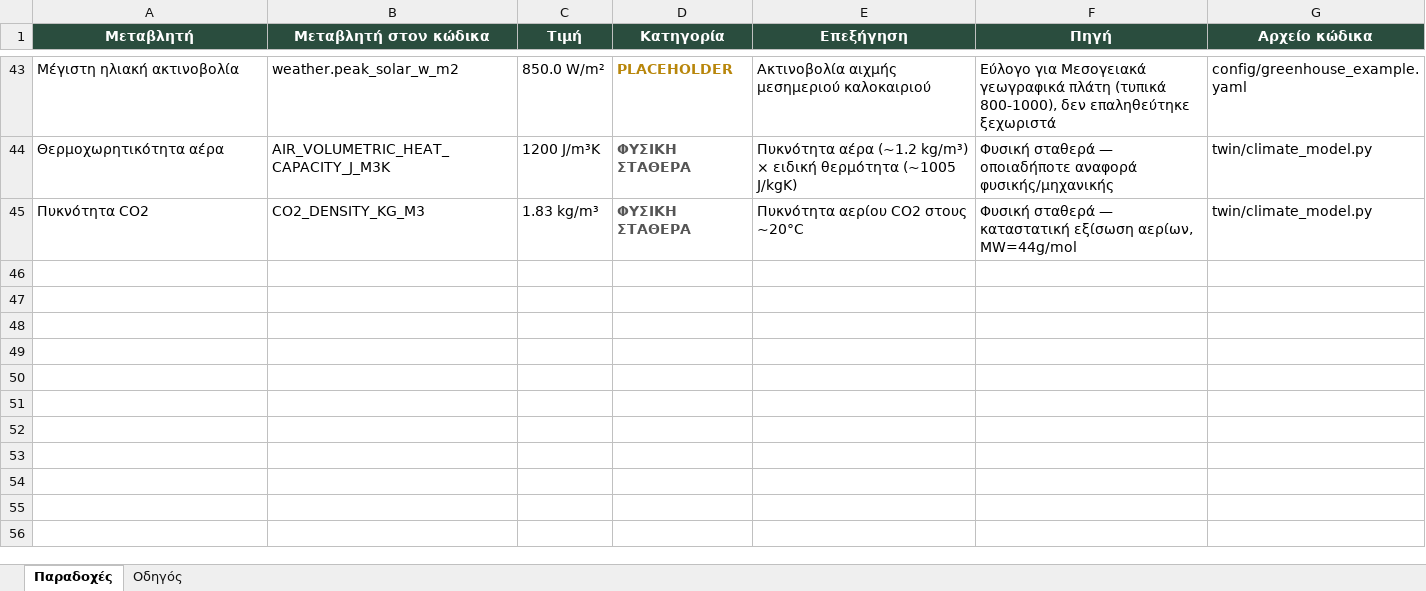
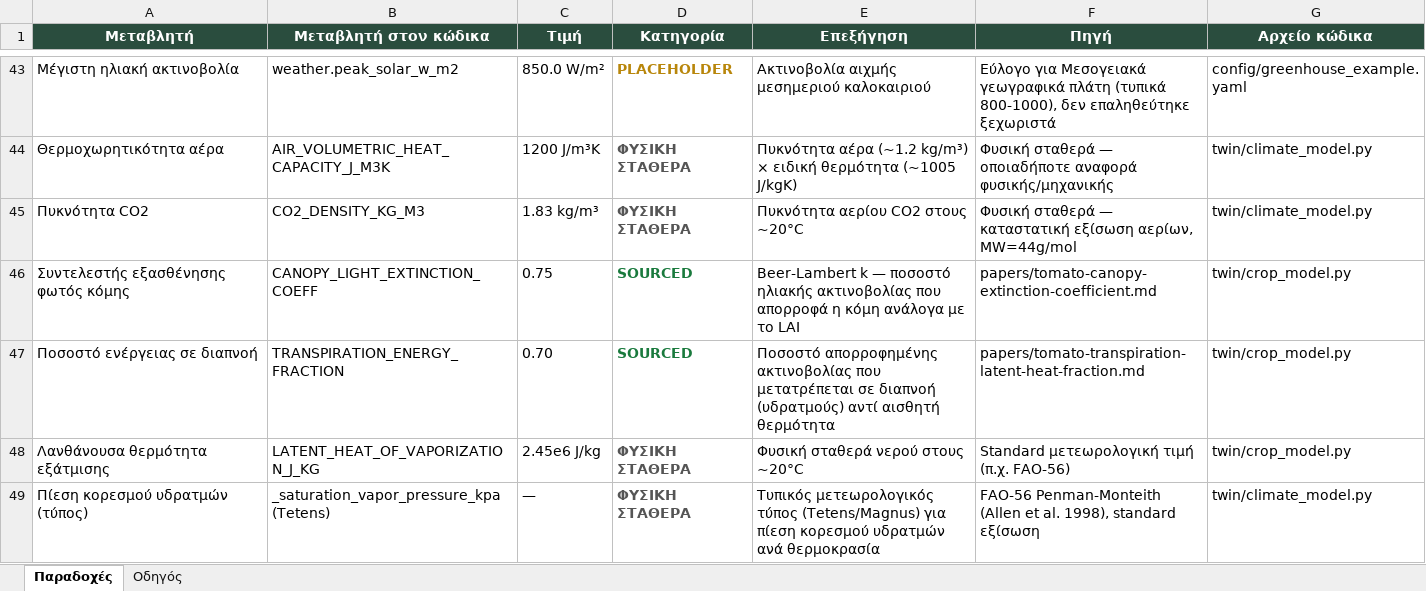
Before and after one commit to VaGlar/Greenhouse-Digital-Twin, an Excel workbook: docs/assumptions/sources.xlsx, sheet Παραδοχές, drawn as a sheet; only a part is shown, gaps mark what is left out; values as stored, in another font and other column widths than the file's, no borders; the diff names each change by its address in the sheet, - before the commit and + after, or states it on an @@ line.

```diff
--- a/docs/assumptions/sources.xlsx (sheet Παραδοχές)
+++ b/docs/assumptions/sources.xlsx (sheet Παραδοχές)
+row 46: Συντελεστής εξασθένησης φωτός κόμης | CANOPY_LIGHT_EXTINCTION_COEFF | 0.75 | SOURCED | Beer-Lambert k — ποσοστό ηλιακής ακτινοβολίας που απορροφά η κόμη ανάλογα με το LAI | papers/tomato-canopy-extinction-coefficient.md | twin/crop_model.py
+row 47: Ποσοστό ενέργειας σε διαπνοή | TRANSPIRATION_ENERGY_FRACTION | 0.70 | SOURCED | Ποσοστό απορροφημένης ακτινοβολίας που μετατρέπεται σε διαπνοή (υδρατμούς) αντί αισθητή θερμότητα | papers/tomato-transpiration-latent-heat-fraction.md | twin/crop_model.py
+row 48: Λανθάνουσα θερμότητα εξάτμισης | LATENT_HEAT_OF_VAPORIZATION_J_KG | 2.45e6 J/kg | ΦΥΣΙΚΗ ΣΤΑΘΕΡΑ | Φυσική σταθερά νερού στους ~20°C | Standard μετεωρολογική τιμή (π.χ. FAO-56) | twin/crop_model.py
+row 49: Πίεση κορεσμού υδρατμών (τύπος) | _saturation_vapor_pressure_kpa (Tetens) | — | ΦΥΣΙΚΗ ΣΤΑΘΕΡΑ | Τυπικός μετεωρολογικός τύπος (Tetens/Magnus) για πίεση κορεσμού υδρατμών ανά θερμοκρασία | FAO-56 Penman-Monteith (Allen et al. 1998), standard εξίσωση | twin/climate_model.py
```
Also changed, not shown: 9 other files.
